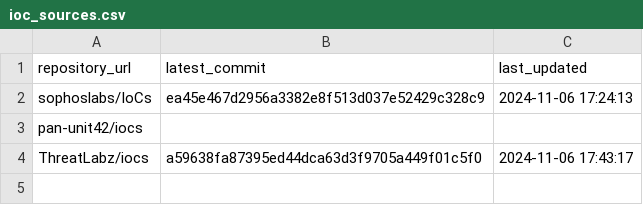
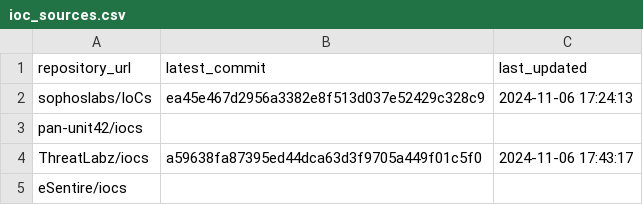
Before and after one commit to sudesh0sudesh/GithubIOC_Collector, a CSV file: ioc_sources.csv, drawn as a sheet.

Commit message:
Update ioc_sources.csv

```diff
--- a/ioc_sources.csv
+++ b/ioc_sources.csv
@@ -4 +4,2 @@ pan-unit42/iocs,,
 ThreatLabz/iocs,a59638fa87395ed44dca63d3f9705a449f01c5f0,2024-11-06 17:43:17
+eSentire/iocs,,
```
